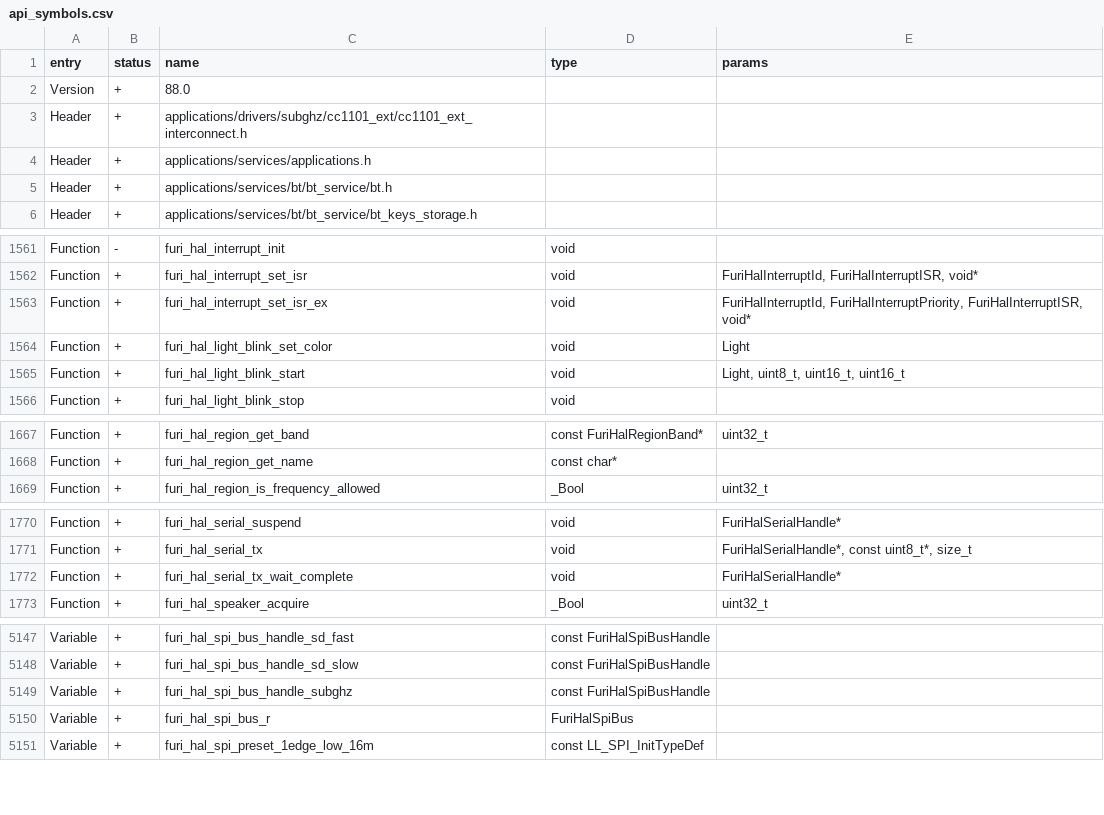
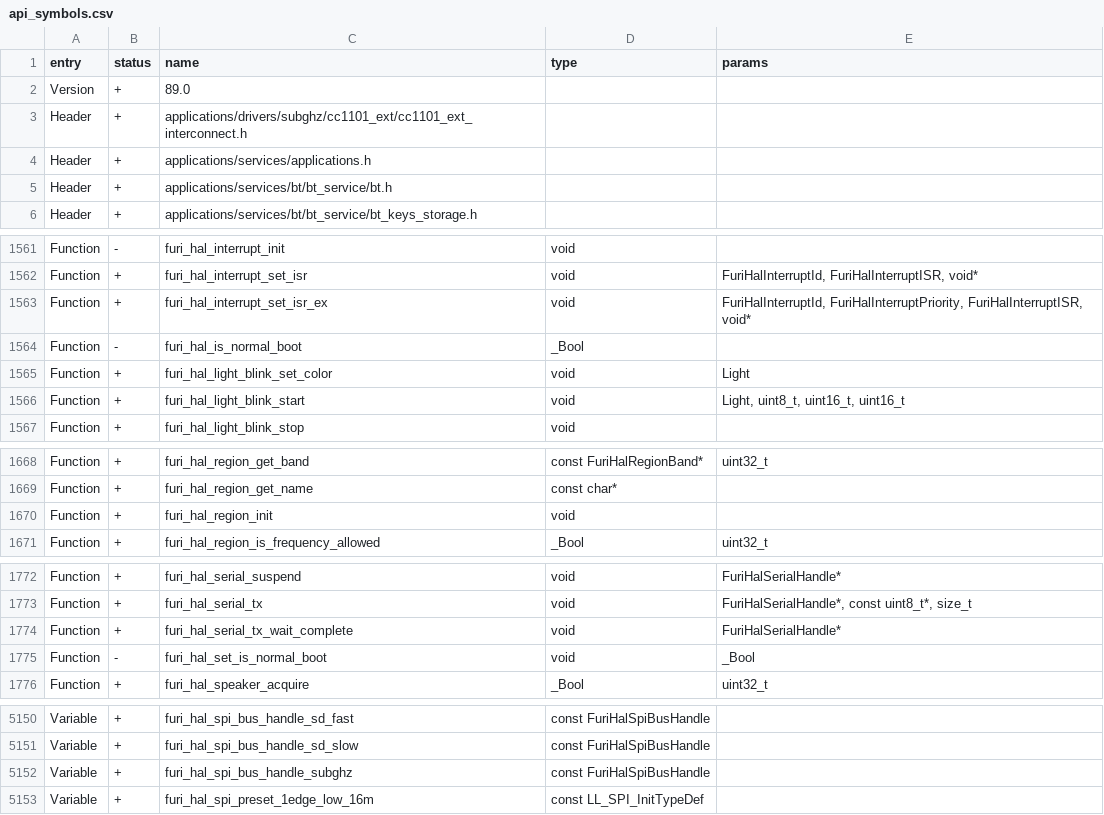
Before and after one commit to delphus-dev/unleashed-cgu6, a CSV file: targets/f7/api_symbols.csv, drawn as a sheet; only a part is shown, gaps mark what is left out; the diff covers the shown part only.

Commit message:
Fixed init

```diff
--- a/targets/f7/api_symbols.csv
+++ b/targets/f7/api_symbols.csv
@@ -1,3 +1,3 @@
 entry,status,name,type,params
-Version,+,88.0,,
+Version,+,89.0,,
 Header,+,applications/drivers/subghz/cc1101_ext/cc1101_ext_interconnect.h,,
@@ -1563,2 +1563,3 @@ Function,+,furi_hal_interrupt_set_isr,void,"FuriHalInterruptId, FuriHalInterrupt
 Function,+,furi_hal_interrupt_set_isr_ex,void,"FuriHalInterruptId, FuriHalInterruptPriority, FuriHalInterruptISR, void*"
+Function,-,furi_hal_is_normal_boot,_Bool,
 Function,+,furi_hal_light_blink_set_color,void,Light
@@ -1668,2 +1669,3 @@ Function,+,furi_hal_region_get_band,const FuriHalRegionBand*,uint32_t
 Function,+,furi_hal_region_get_name,const char*,
+Function,+,furi_hal_region_init,void,
 Function,+,furi_hal_region_is_frequency_allowed,_Bool,uint32_t
@@ -1772,2 +1774,3 @@ Function,+,furi_hal_serial_tx,void,"FuriHalSerialHandle*, const uint8_t*, size_t
 Function,+,furi_hal_serial_tx_wait_complete,void,FuriHalSerialHandle*
+Function,-,furi_hal_set_is_normal_boot,void,_Bool
 Function,+,furi_hal_speaker_acquire,_Bool,uint32_t
@@ -5149,3 +5152,2 @@ Variable,+,furi_hal_spi_bus_handle_sd_slow,const FuriHalSpiBusHandle,
 Variable,+,furi_hal_spi_bus_handle_subghz,const FuriHalSpiBusHandle,
-Variable,+,furi_hal_spi_bus_r,FuriHalSpiBus,
 Variable,+,furi_hal_spi_preset_1edge_low_16m,const LL_SPI_InitTypeDef,
```
Also changed, not shown: 1 edited cell elsewhere in this file, 19 other files.
